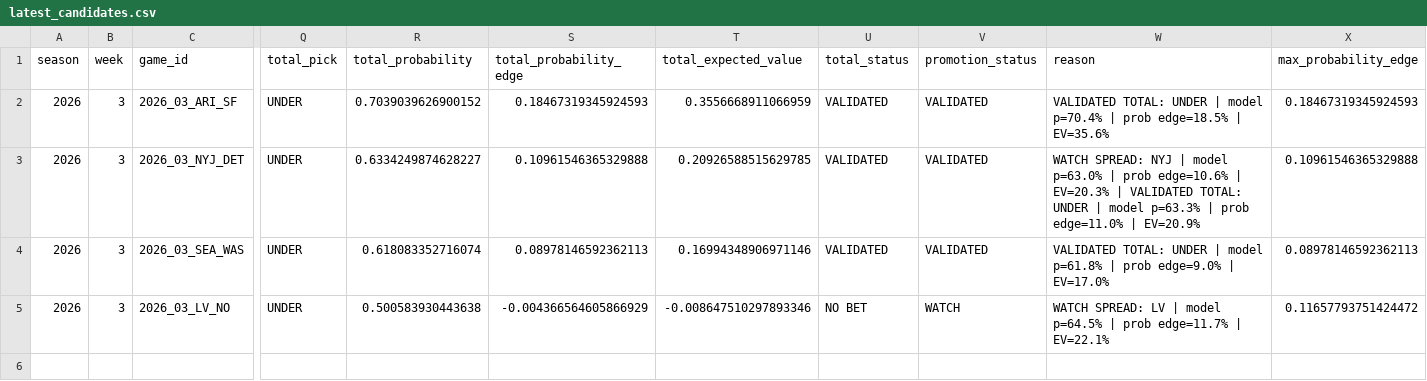
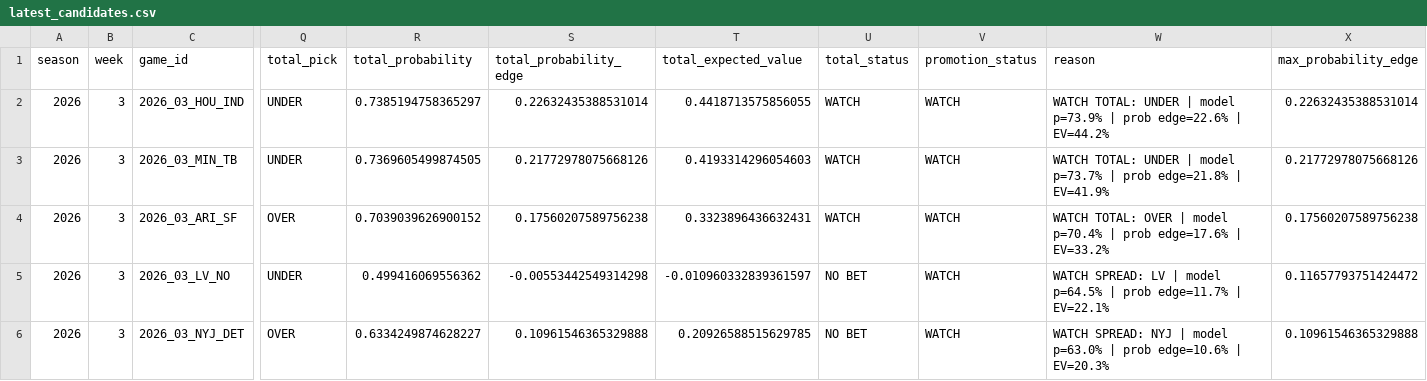
Before and after one commit to csmotherman/NFL-DATA, a CSV file: outputs/latest_candidates.csv, drawn as a sheet; only a part is shown, gaps mark what is left out; removed rows and columns are numbered as before the commit, all else as after; rows hold the shown columns only; the diff names each change by its address in the sheet, - before the commit and + after, or states it on an @@ line.

```diff
--- a/outputs/latest_candidates.csv
+++ b/outputs/latest_candidates.csv
+row 2: 2026 | 3 | 2026_03_HOU_IND | UNDER | 0.7385194758365297 | 0.22632435388531014 | 0.4418713575856055 | WATCH | WATCH | WATCH TOTAL: UNDER | model p=73.9% | prob edge=22.6% | EV=44.2% | 0.22632435388531014
+row 3: 2026 | 3 | 2026_03_MIN_TB | UNDER | 0.7369605499874505 | 0.21772978075668126 | 0.4193314296054603 | WATCH | WATCH | WATCH TOTAL: UNDER | model p=73.7% | prob edge=21.8% | EV=41.9% | 0.21772978075668126
-Q4 (total_pick): UNDER
+Q4 (total_pick): OVER
-S4 (total_probability_edge): 0.18467319345924593
+S4 (total_probability_edge): 0.17560207589756238
-T4 (total_expected_value): 0.3556668911066959
+T4 (total_expected_value): 0.3323896436632431
-U4 (total_status): VALIDATED
+U4 (total_status): WATCH
-V4 (promotion_status): VALIDATED
+V4 (promotion_status): WATCH
-W4 (reason): VALIDATED TOTAL: UNDER | model p=70.4% | prob edge=18.5% | EV=35.6%
+W4 (reason): WATCH TOTAL: OVER | model p=70.4% | prob edge=17.6% | EV=33.2%
-X4 (max_probability_edge): 0.18467319345924593
+X4 (max_probability_edge): 0.17560207589756238
-row 3: 2026 | 3 | 2026_03_NYJ_DET | UNDER | 0.6334249874628227 | 0.10961546365329888 | 0.20926588515629785 | VALIDATED | VALIDATED | WATCH SPREAD: NYJ | model p=63.0% | prob edge=10.6% | EV=20.3% | VALIDATED TOTAL: UNDER | model p=63.3% | prob edge=11.0% | EV=20.9% | 0.10961546365329888
-row 4: 2026 | 3 | 2026_03_SEA_WAS | UNDER | 0.618083352716074 | 0.08978146592362113 | 0.16994348906971146 | VALIDATED | VALIDATED | VALIDATED TOTAL: UNDER | model p=61.8% | prob edge=9.0% | EV=17.0% | 0.08978146592362113
-R5 (total_probability): 0.500583930443638
+R5 (total_probability): 0.499416069556362
-S5 (total_probability_edge): -0.004366564605866929
+S5 (total_probability_edge): -0.00553442549314298
-T5 (total_expected_value): -0.008647510297893346
+T5 (total_expected_value): -0.010960332839361597
+row 6: 2026 | 3 | 2026_03_NYJ_DET | OVER | 0.6334249874628227 | 0.10961546365329888 | 0.20926588515629785 | NO BET | WATCH | WATCH SPREAD: NYJ | model p=63.0% | prob edge=10.6% | EV=20.3% | 0.10961546365329888
```
Also changed, not shown: outputs/latest_betting_board.csv, outputs/latest_predictions.csv, 4 other files.
